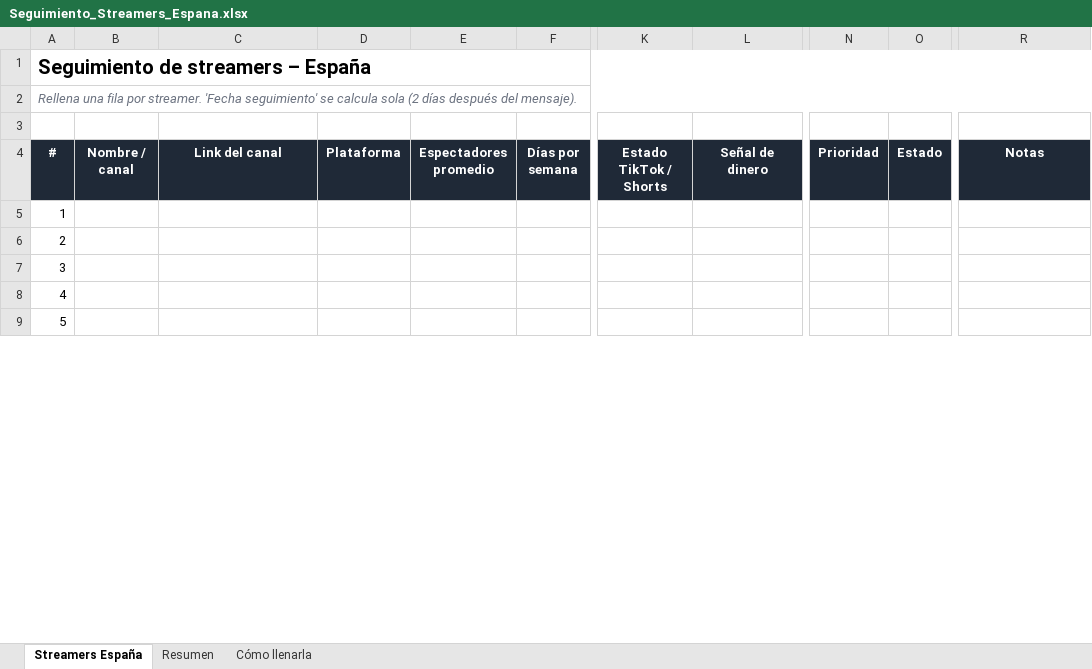
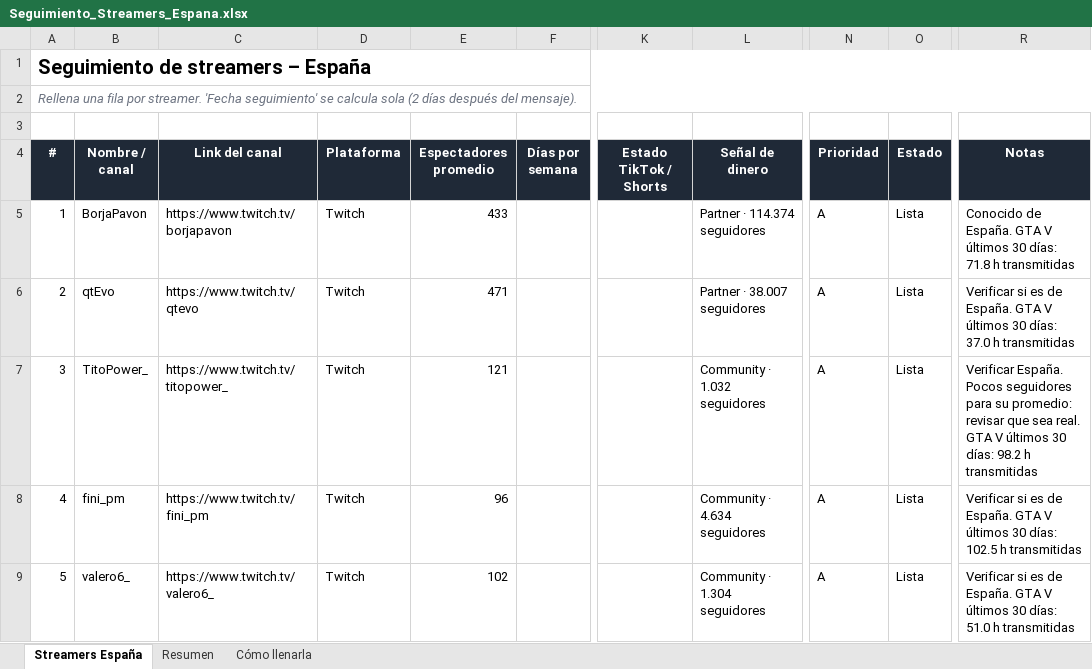
Before and after one commit to jhoinner-barboza20/jhoinner, an Excel workbook: Seguimiento_Streamers_Espana.xlsx, sheet Streamers España, drawn as a sheet; only a part is shown, gaps mark what is left out; values as stored, in another font and other column widths than the file's, no borders; conditional formats not drawn; the diff covers the shown part only; the diff names each change by its address in the sheet, - before the commit and + after, or states it on an @@ line.

```diff
--- a/Seguimiento_Streamers_Espana.xlsx (sheet Streamers España)
+++ b/Seguimiento_Streamers_Espana.xlsx (sheet Streamers España)
-B5 (Nombre / canal): (empty)
+B5 (Nombre / canal): BorjaPavon
-C5 (Link del canal): (empty)
+C5 (Link del canal): https://www.twitch.tv/borjapavon
-D5:D9 (Plataforma): (empty)
+D5:D9 (Plataforma): Twitch
-E5 (Espectadores promedio): (empty)
+E5 (Espectadores promedio): 433
-L5 (Señal de dinero): (empty)
+L5 (Señal de dinero): Partner · 114.374 seguidores
-N5:N9 (Prioridad): (empty)
+N5:N9 (Prioridad): A
-O5:O9 (Estado): (empty)
+O5:O9 (Estado): Lista
-R5 (Notas): (empty)
+R5 (Notas): Conocido de España. GTA V últimos 30 días: 71.8 h transmitidas
-B6 (Nombre / canal): (empty)
+B6 (Nombre / canal): qtEvo
-C6 (Link del canal): (empty)
+C6 (Link del canal): https://www.twitch.tv/qtevo
-E6 (Espectadores promedio): (empty)
+E6 (Espectadores promedio): 471
-L6 (Señal de dinero): (empty)
+L6 (Señal de dinero): Partner · 38.007 seguidores
-R6 (Notas): (empty)
+R6 (Notas): Verificar si es de España. GTA V últimos 30 días: 37.0 h transmitidas
-B7 (Nombre / canal): (empty)
+B7 (Nombre / canal): TitoPower_
-C7 (Link del canal): (empty)
+C7 (Link del canal): https://www.twitch.tv/titopower_
-E7 (Espectadores promedio): (empty)
+E7 (Espectadores promedio): 121
-L7 (Señal de dinero): (empty)
+L7 (Señal de dinero): Community · 1.032 seguidores
-R7 (Notas): (empty)
+R7 (Notas): Verificar España. Pocos seguidores para su promedio: revisar que sea real. GTA V últimos 30 días: 98.2 h transmitidas
-B8 (Nombre / canal): (empty)
+B8 (Nombre / canal): fini_pm
-C8 (Link del canal): (empty)
+C8 (Link del canal): https://www.twitch.tv/fini_pm
-E8 (Espectadores promedio): (empty)
+E8 (Espectadores promedio): 96
-L8 (Señal de dinero): (empty)
+L8 (Señal de dinero): Community · 4.634 seguidores
-R8 (Notas): (empty)
+R8 (Notas): Verificar si es de España. GTA V últimos 30 días: 102.5 h transmitidas
-B9 (Nombre / canal): (empty)
+B9 (Nombre / canal): valero6_
-C9 (Link del canal): (empty)
+C9 (Link del canal): https://www.twitch.tv/valero6_
-E9 (Espectadores promedio): (empty)
+E9 (Espectadores promedio): 102
-L9 (Señal de dinero): (empty)
+L9 (Señal de dinero): Community · 1.304 seguidores
-R9 (Notas): (empty)
+R9 (Notas): Verificar si es de España. GTA V últimos 30 días: 51.0 h transmitidas
```
Also changed, not shown: 176 edited cells elsewhere in this sheet.
